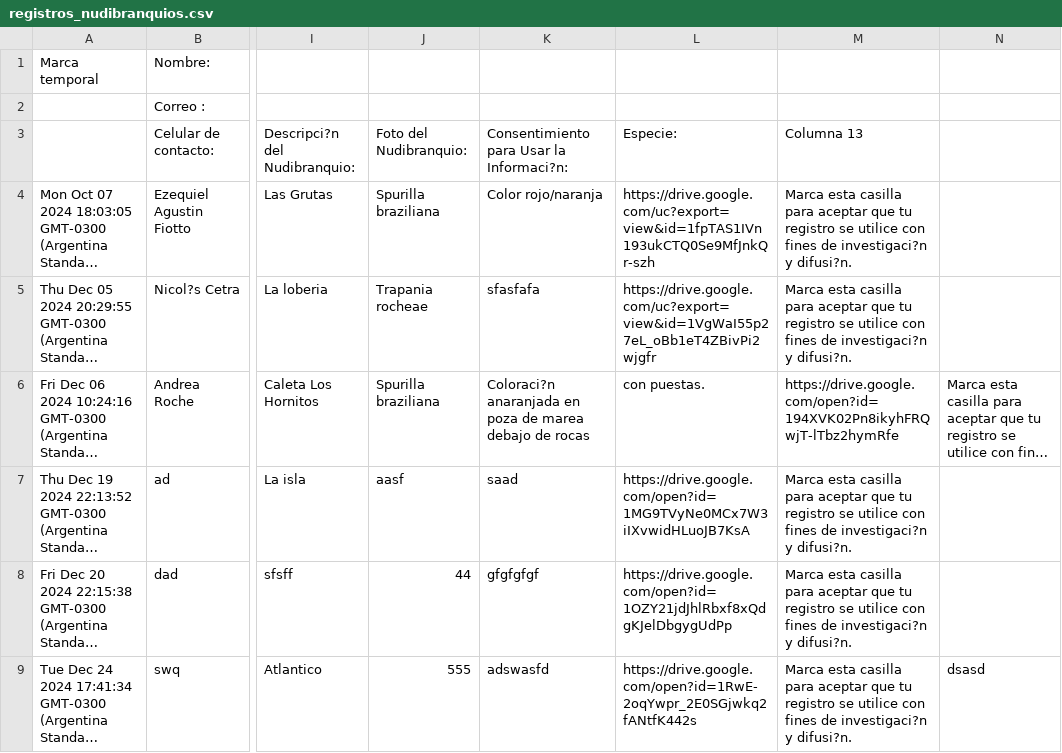
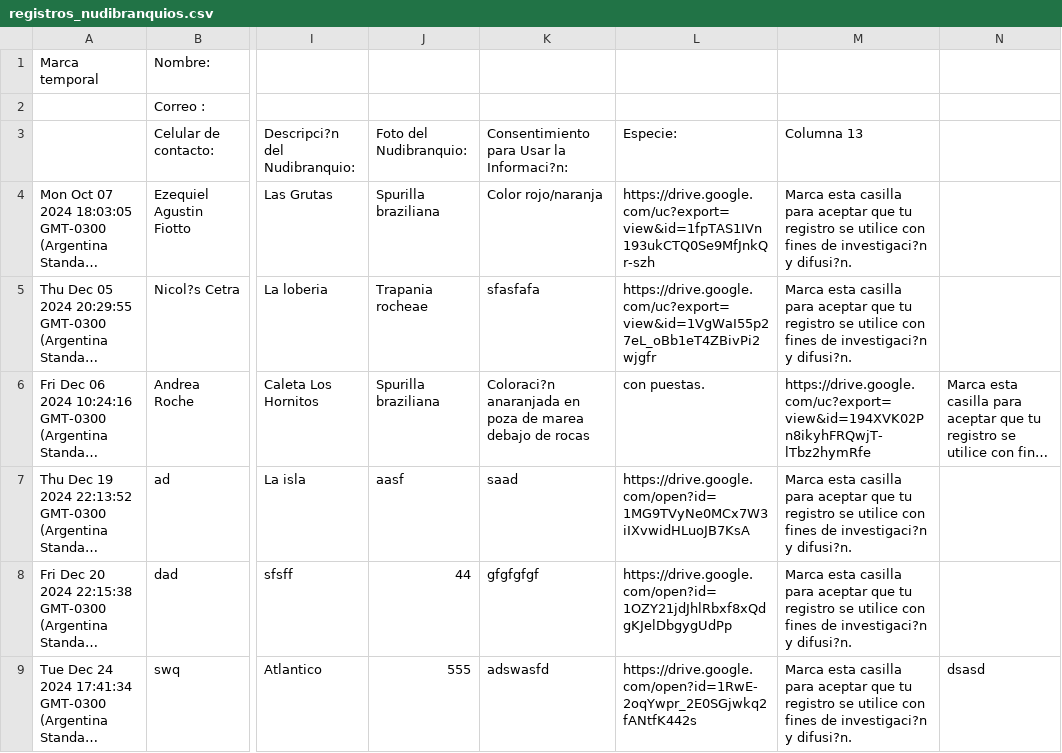
Before and after one commit to NudiArg/MapaNudiArg, a CSV file: registros_nudibranquios.csv, drawn as a sheet; only a part is shown, gaps mark what is left out; long unchanged cells end in …; the diff names each change by its address in the sheet, - before the commit and + after, or states it on an @@ line.

Commit message:
Actualización automática desde Google Sheets

```diff
--- a/registros_nudibranquios.csv
+++ b/registros_nudibranquios.csv
-M6 (Columna 13): https://drive.google.com/open?id=194XVK02Pn8ikyhFRQwjT-lTbz2hymRfe
+M6 (Columna 13): https://drive.google.com/uc?export=view&id=194XVK02Pn8ikyhFRQwjT-lTbz2hymRfe
```
